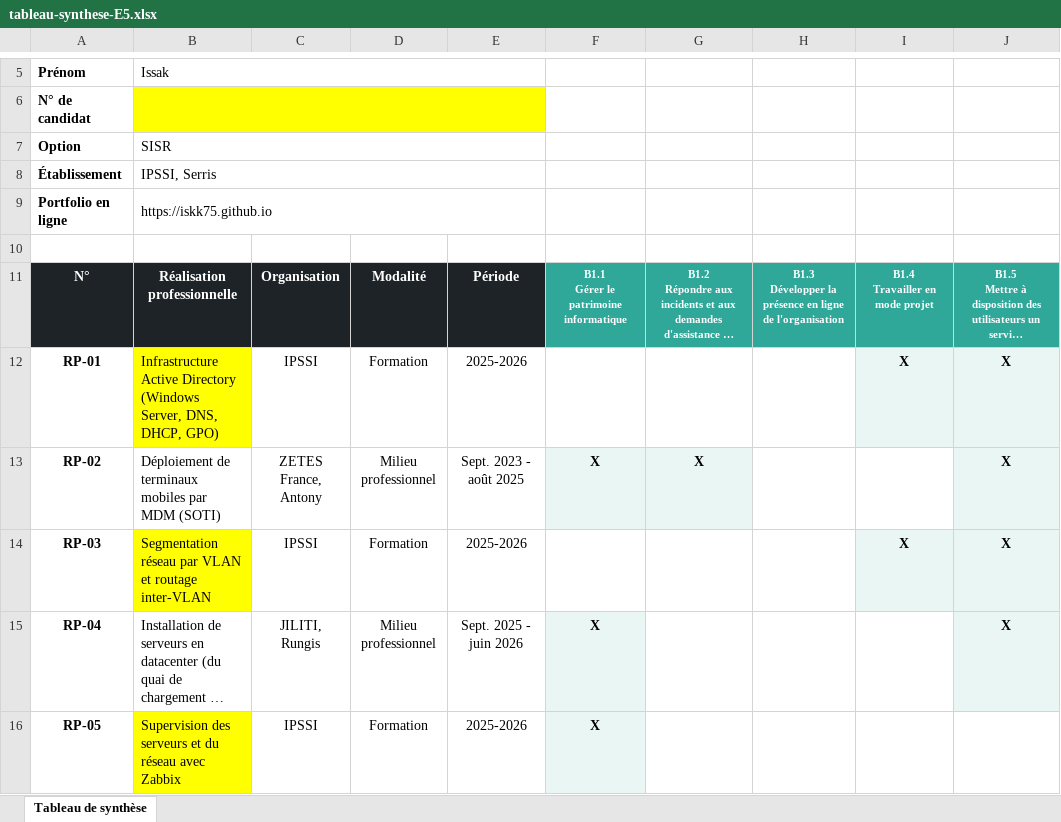
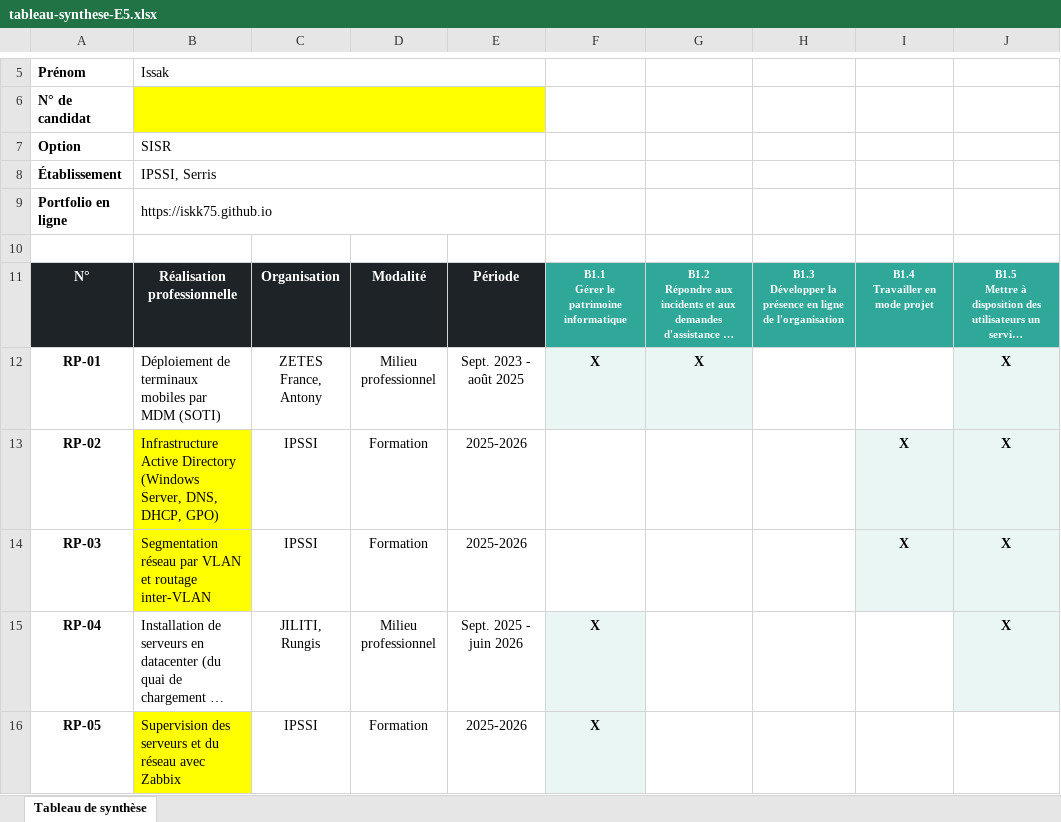
Before and after one commit to iskk75/iskk75.github.io, an Excel workbook: tableau-synthese-E5.xlsx, sheet Tableau de synthèse, drawn as a sheet; only a part is shown, gaps mark what is left out; long unchanged cells end in …; values as stored, in another font and other column widths than the file's, no borders; the diff names each change by its address in the sheet, - before the commit and + after, or states it on an @@ line.

Commit message:
Fiche RP-01 ZETES enrichie, ZETES en premier, bouton PowerPoint

```diff
--- a/tableau-synthese-E5.xlsx (sheet Tableau de synthèse)
+++ b/tableau-synthese-E5.xlsx (sheet Tableau de synthèse)
-B12: Infrastructure Active Directory (Windows Server, DNS, DHCP, GPO)
+B12: Déploiement de terminaux mobiles par MDM (SOTI)
-B12 fill: #FFFF00
+B12 fill: none
-C12: IPSSI
+C12: ZETES France, Antony
-D12: Formation
+D12: Milieu professionnel
-E12: 2025-2026
+E12: Sept. 2023 - août 2025
-F12: (empty)
+F12: X
-F12:G12 fill: none
+F12:G12 fill: #EAF6F4
-G12: (empty)
+G12: X
-I12: X
+I12: (empty)
-I12 fill: #EAF6F4
+I12 fill: none
-B13: Déploiement de terminaux mobiles par MDM (SOTI)
+B13: Infrastructure Active Directory (Windows Server, DNS, DHCP, GPO)
-B13 fill: none
+B13 fill: #FFFF00
-C13: ZETES France, Antony
+C13: IPSSI
-D13: Milieu professionnel
+D13: Formation
-E13: Sept. 2023 - août 2025
+E13: 2025-2026
-F13: X
+F13: (empty)
-F13:G13 fill: #EAF6F4
+F13:G13 fill: none
-G13: X
+G13: (empty)
-I13: (empty)
+I13: X
-I13 fill: none
+I13 fill: #EAF6F4
```
Also changed, not shown: 3 other files.
